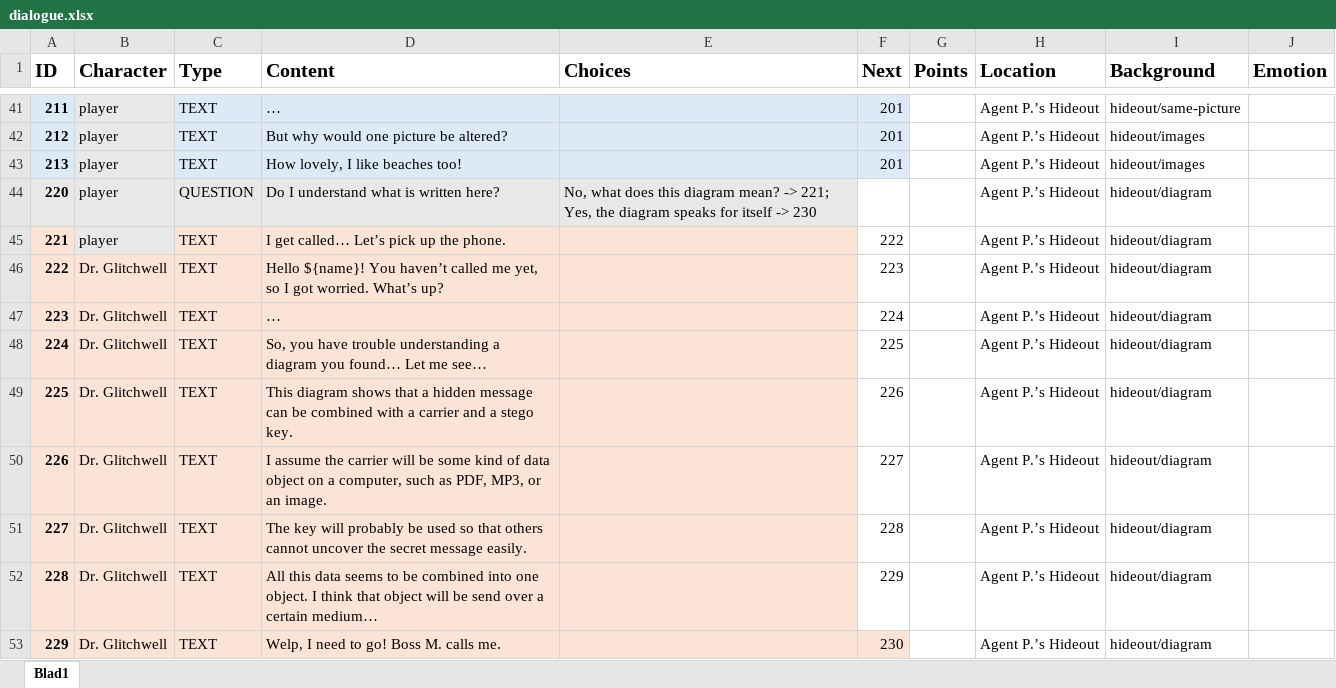
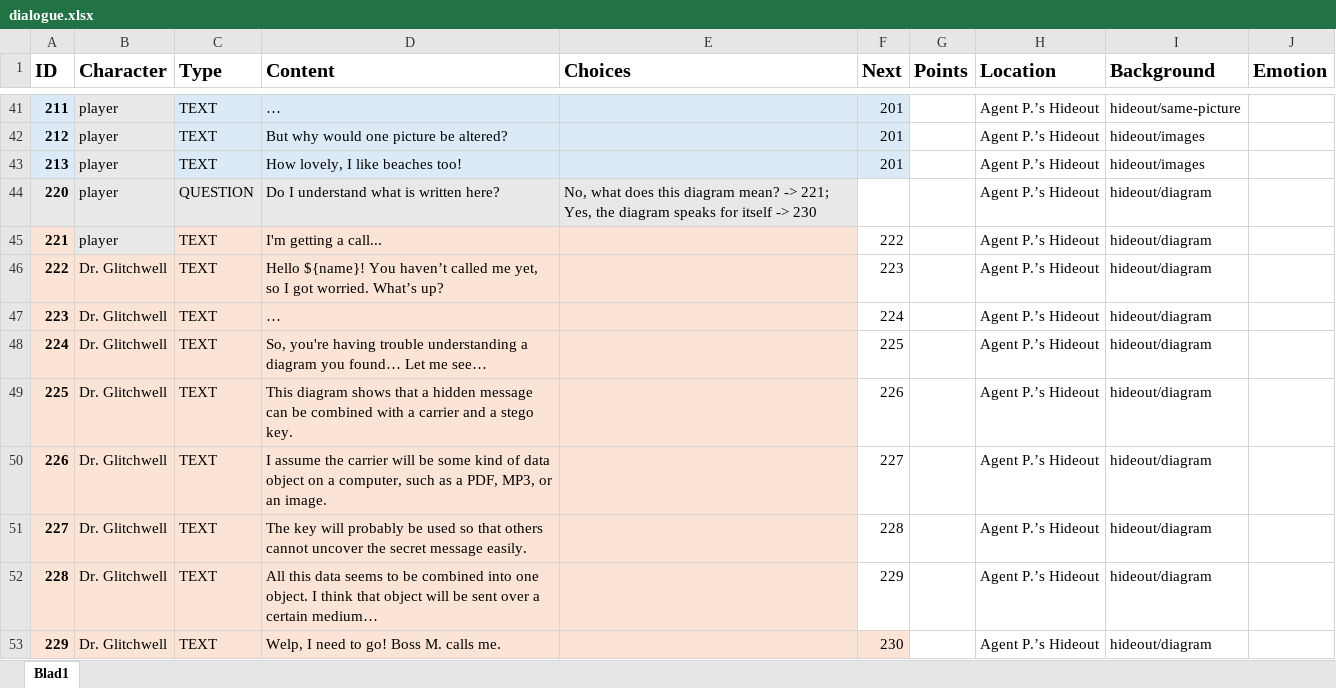
Before and after one commit to fkmke/stegadventure, an Excel workbook: resources/data/dialogue.xlsx, sheet Blad1, drawn as a sheet; only a part is shown, gaps mark what is left out; values as stored, in another font and other column widths than the file's, no borders; charts and pictures not drawn; the diff covers the shown part only; the diff names each change by its address in the sheet, - before the commit and + after, or states it on an @@ line.

```diff
--- a/resources/data/dialogue.xlsx (sheet Blad1)
+++ b/resources/data/dialogue.xlsx (sheet Blad1)
-D45 (Content): I get called… Let’s pick up the phone.
+D45 (Content): I'm getting a call...
-D48 (Content): So, you have trouble understanding…
+D48 (Content): So, you're having trouble understanding…
-D50 (Content): …such as PDF, MP3,…
+D50 (Content): …such as a PDF, MP3,…
-D52 (Content): …will be send over a…
+D52 (Content): …will be sent over a…
```
Also changed, not shown: 45 edited cells elsewhere in this sheet, charts or pictures, 1 other file.
